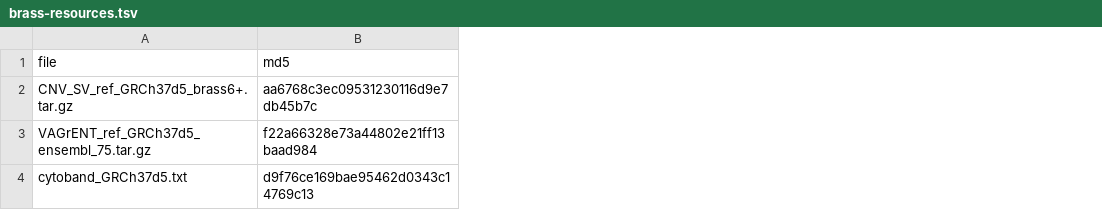
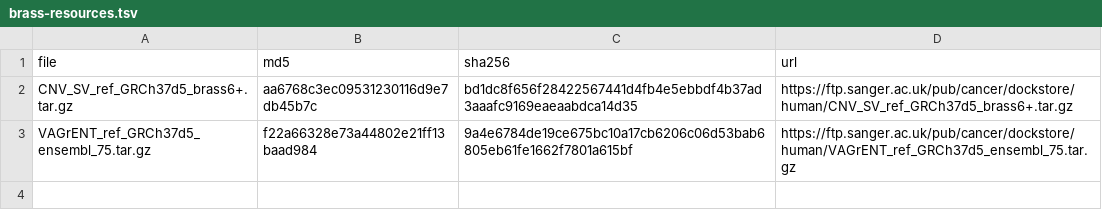
Before and after one commit to jierui-cell/sv-workflows, a TSV file: config/brass-resources.tsv, drawn as a sheet; removed rows and columns are numbered as before the commit, all else as after; the diff names each change by its address in the sheet, - before the commit and + after, or states it on an @@ line.

Commit message:
Add one-command BRASS resource setup and clarify shared reference

```diff
--- a/config/brass-resources.tsv
+++ b/config/brass-resources.tsv
+column C (sha256), rows 2-3: bd1dc8f656f28422567441d4fb4e5ebbdf4b37ad3aaafc9169eaeaabdca14d35 | 9a4e6784de19ce675bc10a17cb6206c06d53bab6805eb61fe1662f7801a615bf
+column D (url), rows 2-3: https://ftp.sanger.ac.uk/pub/cancer/dockstore/human/CNV_SV_ref_GRCh37d5_brass6+.tar.gz | https://ftp.sanger.ac.uk/pub/cancer/dockstore/human/VAGrENT_ref_GRCh37d5_ensembl_75.tar.gz
-row 4: cytoband_GRCh37d5.txt | d9f76ce169bae95462d0343c14769c13
```
Also changed, not shown: 7 other files.
